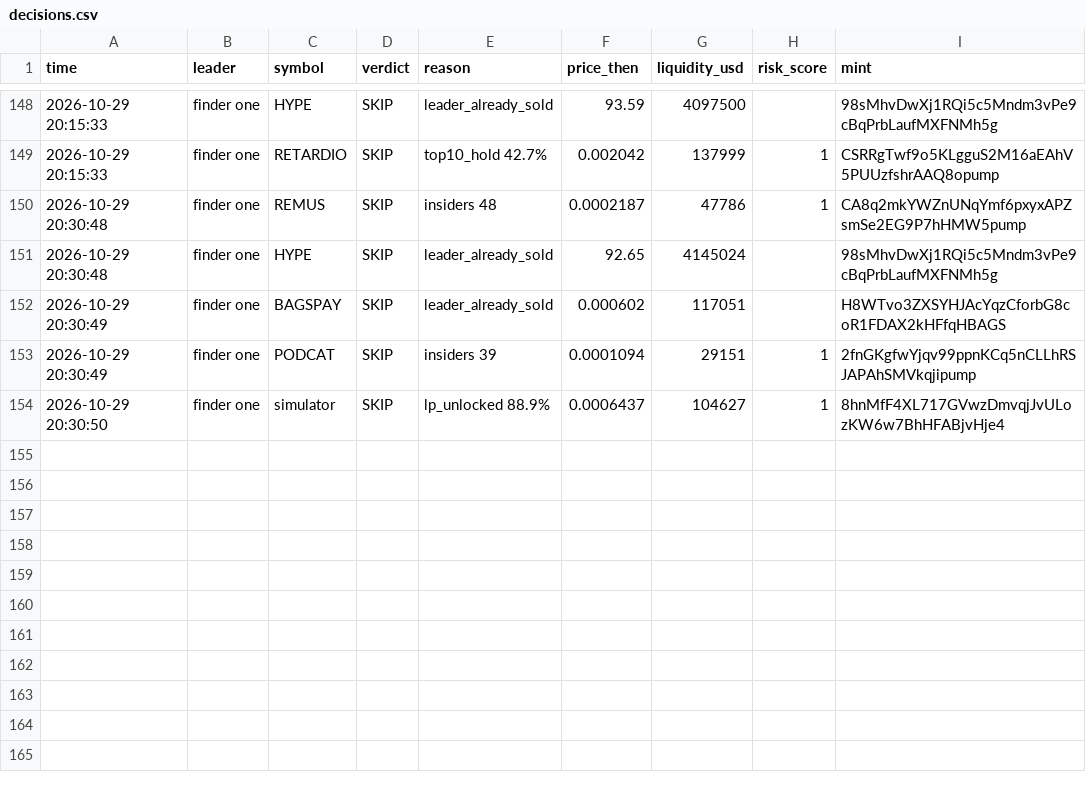
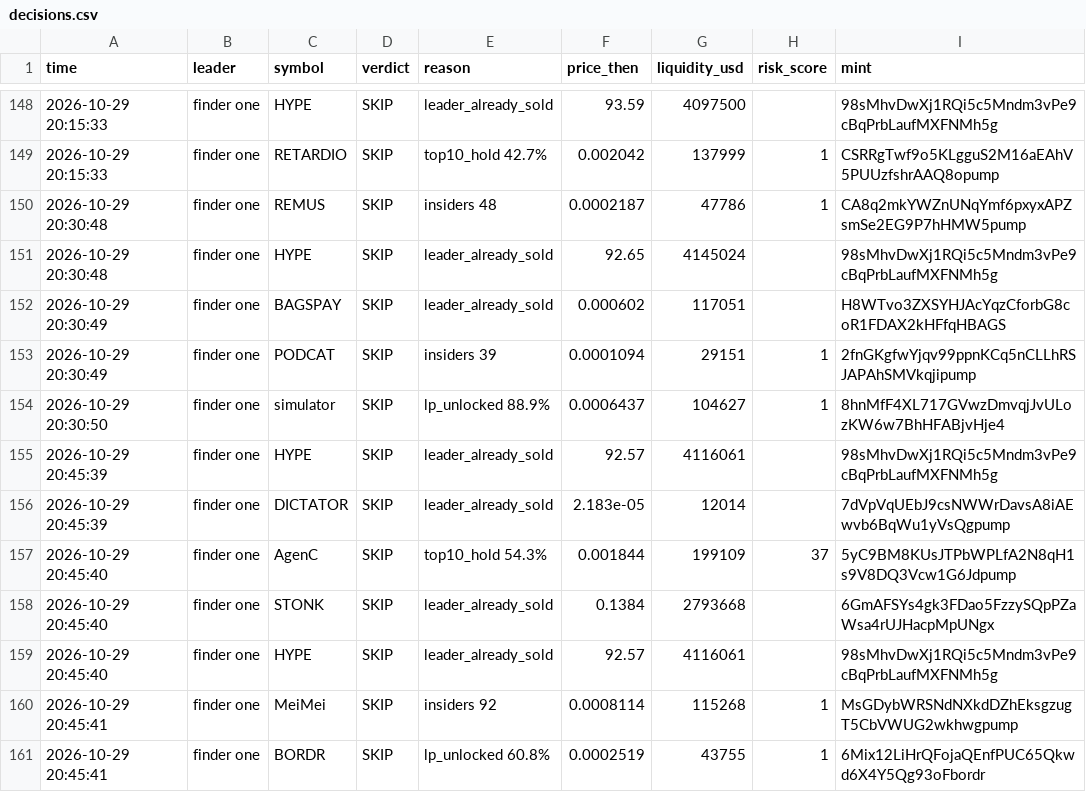
Before and after one commit to Just-in-ii/paper-desk, a CSV file: decisions.csv, drawn as a sheet; only a part is shown, gaps mark what is left out.

```diff
--- a/decisions.csv
+++ b/decisions.csv
@@ -154 +154,8 @@ time,leader,symbol,verdict,reason,price_then,liquidity_usd,risk_score,mint
 2026-10-29 20:30:50,finder one,simulator,SKIP,lp_unlocked 88.9%,0.0006437,104627,1,8hnMfF4XL717GVwzDmvqjJvULozKW6w7BhHFABjvHje4
+2026-10-29 20:45:39,finder one,HYPE,SKIP,leader_already_sold,92.57,4116061,,98sMhvDwXj1RQi5c5Mndm3vPe9cBqPrbLaufMXFNMh5g
+2026-10-29 20:45:39,finder one,DICTATOR,SKIP,leader_already_sold,2.183e-05,12014,,7dVpVqUEbJ9csNWWrDavsA8iAEwvb6BqWu1yVsQgpump
+2026-10-29 20:45:40,finder one,AgenC,SKIP,top10_hold 54.3%,0.001844,199109,37,5yC9BM8KUsJTPbWPLfA2N8qH1s9V8DQ3Vcw1G6Jdpump
+2026-10-29 20:45:40,finder one,STONK,SKIP,leader_already_sold,0.1384,2793668,,6GmAFSYs4gk3FDao5FzzySQpPZaWsa4rUJHacpMpUNgx
+2026-10-29 20:45:40,finder one,HYPE,SKIP,leader_already_sold,92.57,4116061,,98sMhvDwXj1RQi5c5Mndm3vPe9cBqPrbLaufMXFNMh5g
+2026-10-29 20:45:41,finder one,MeiMei,SKIP,insiders 92,0.0008114,115268,1,MsGDybWRSNdNXkdDZhEksgzugT5CbVWUG2wkhwgpump
+2026-10-29 20:45:41,finder one,BORDR,SKIP,lp_unlocked 60.8%,0.0002519,43755,1,6Mix12LiHrQFojaQEnfPUC65Qkwd6X4Y5Qg93oFbordr
```
Also changed, not shown: 2 other files.
